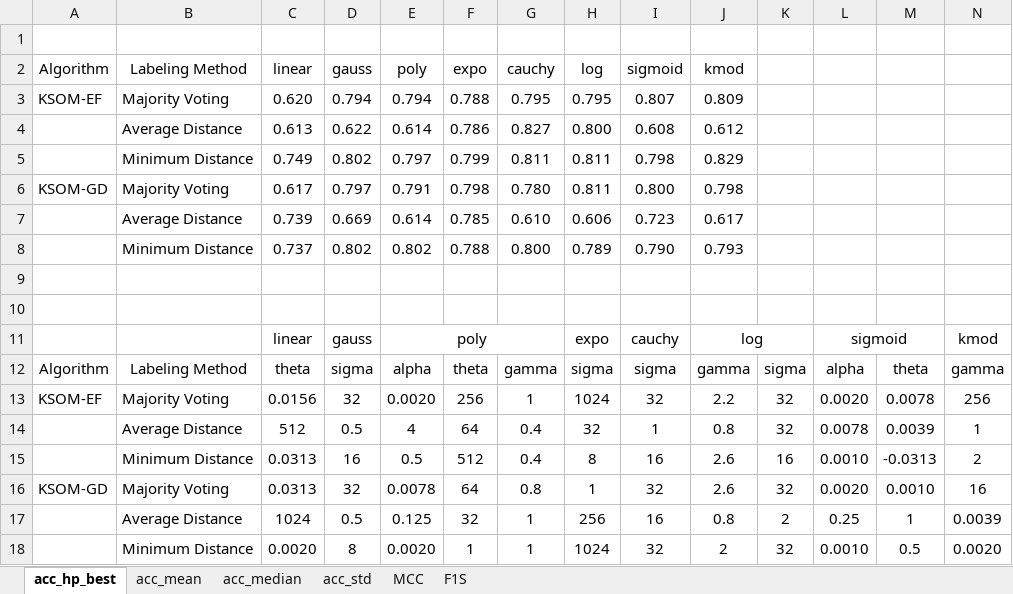
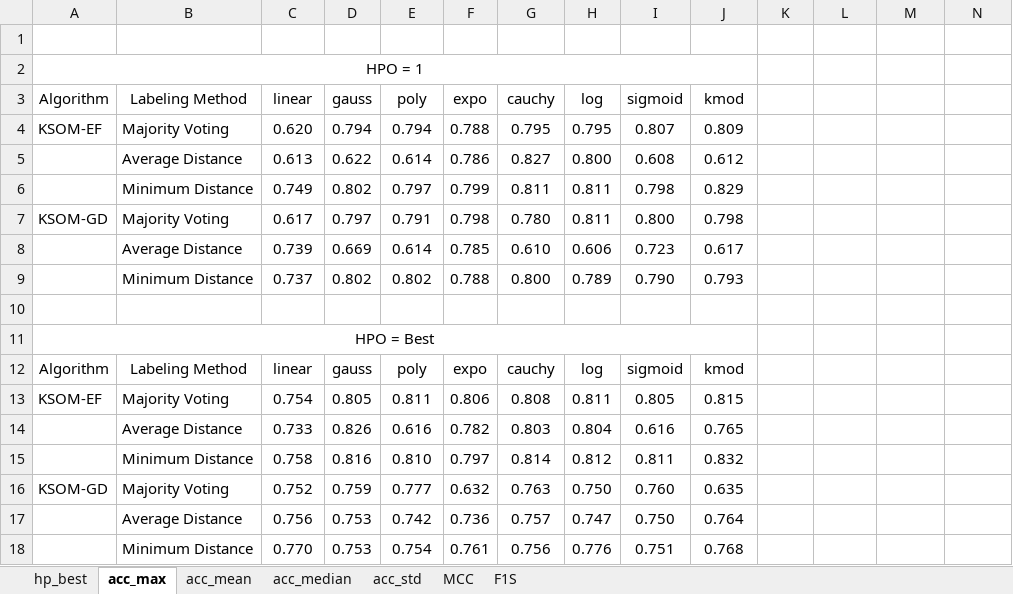
Before and after one commit to davidcoelho89/Matlab-MLTool-fp, an Excel workbook: results_analysis/ksom_wallFollow_01_hold_02.xlsx, sheet acc_max, drawn as a sheet; only a part is shown; values as stored, in another font and other column widths than the file's, no borders; removed rows and columns are numbered as before the commit, all else as after; rows hold the shown columns only; the diff names each change by its address in the sheet, - before the commit and + after, or states it on an @@ line.

Commit message:
merged xls files of ksom datasets vertColumn and WallFollow

```diff
--- a/results_analysis/ksom_wallFollow_01_hold_02.xlsx (sheet acc_max)
+++ b/results_analysis/ksom_wallFollow_01_hold_02.xlsx (sheet acc_max)
-sheet tab: acc_hp_best
+sheet tab: acc_max
+sheet tab: hp_best
+row 2: HPO = 1
-A11 (Algorithm): (empty)
+A11 (Algorithm): HPO = Best
+A11:J11 merged
-row 11:  |  | linear | gauss | poly |  |  | expo | cauchy | log |  | sigmoid |  | kmod
-row 12: Algorithm | Labeling Method | theta | sigma | alpha | theta | gamma | sigma | sigma | gamma | sigma | alpha | theta | gamma
-row 13: KSOM-EF | Majority Voting | 0.0156 | 32 | 0.0020 | 256 | 1 | 1024 | 32 | 2.2 | 32 | 0.0020 | 0.0078 | 256
-row 14:  | Average Distance | 512 | 0.5 | 4 | 64 | 0.4 | 32 | 1 | 0.8 | 32 | 0.0078 | 0.0039 | 1
-row 15:  | Minimum Distance | 0.0313 | 16 | 0.5 | 512 | 0.4 | 8 | 16 | 2.6 | 16 | 0.0010 | -0.0313 | 2
-row 16: KSOM-GD | Majority Voting | 0.0313 | 32 | 0.0078 | 64 | 0.8 | 1 | 32 | 2.6 | 32 | 0.0020 | 0.0010 | 16
-row 17:  | Average Distance | 1024 | 0.5 | 0.125 | 32 | 1 | 256 | 16 | 0.8 | 2 | 0.25 | 1 | 0.0039
-row 18:  | Minimum Distance | 0.0020 | 8 | 0.0020 | 1 | 1 | 1024 | 32 | 2 | 32 | 0.0010 | 0.5 | 0.0020
+row 12: Algorithm | Labeling Method | linear | gauss | poly | expo | cauchy | log | sigmoid | kmod
+row 13: KSOM-EF | Majority Voting | 0.754 | 0.805 | 0.811 | 0.806 | 0.808 | 0.811 | 0.805 | 0.815
+row 14:  | Average Distance | 0.733 | 0.826 | 0.616 | 0.782 | 0.803 | 0.804 | 0.616 | 0.765
+row 15:  | Minimum Distance | 0.758 | 0.816 | 0.810 | 0.797 | 0.814 | 0.812 | 0.811 | 0.832
+row 16: KSOM-GD | Majority Voting | 0.752 | 0.759 | 0.777 | 0.632 | 0.763 | 0.750 | 0.760 | 0.635
+row 17:  | Average Distance | 0.756 | 0.753 | 0.742 | 0.736 | 0.757 | 0.747 | 0.750 | 0.764
+row 18:  | Minimum Distance | 0.770 | 0.753 | 0.754 | 0.761 | 0.756 | 0.776 | 0.751 | 0.768
```
Also changed, not shown: sheet acc_mean, sheet acc_median, sheet MCC, sheet F1S, sheet acc_std, results_analysis/ksom_cervicalCancer_02_hold_01.xlsx, results_analysis/ksom_vertebralColumn_02_hold_01.xlsx, 2 other files.
